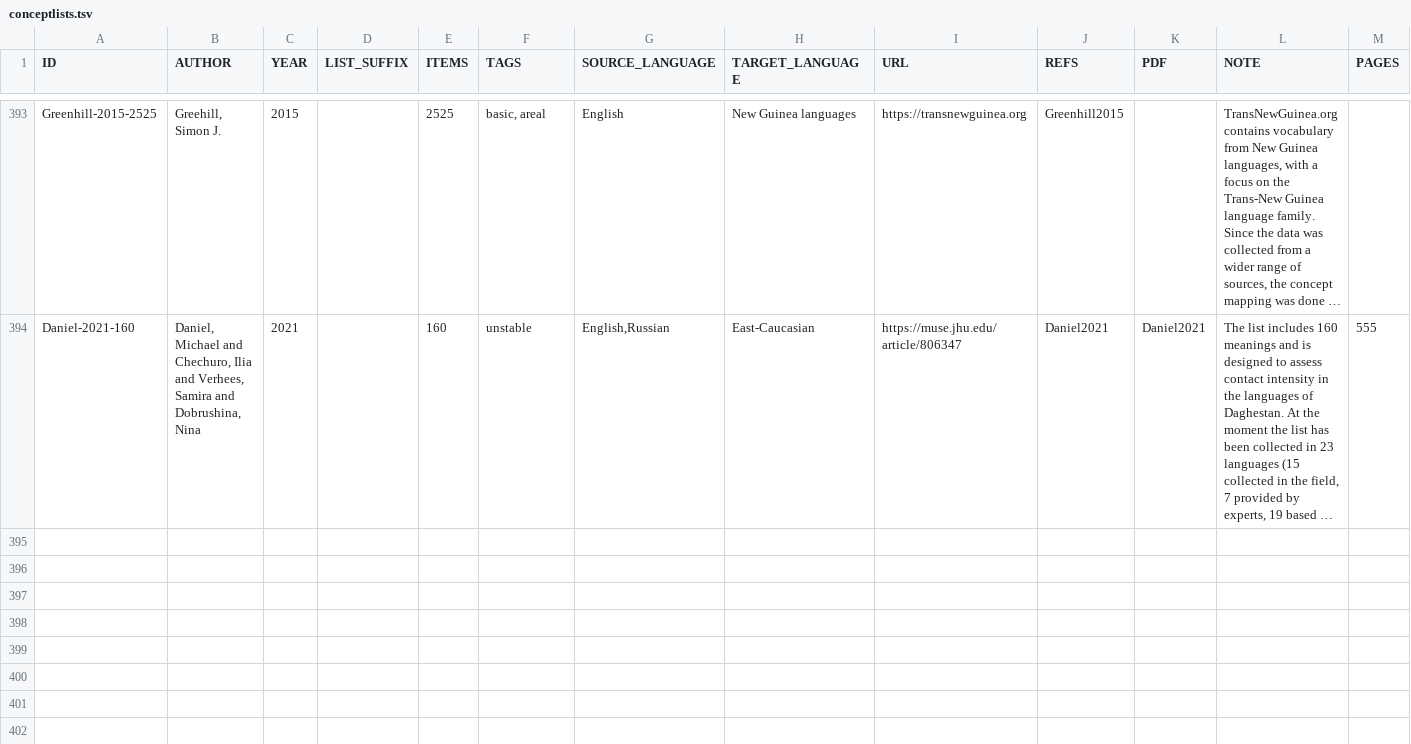
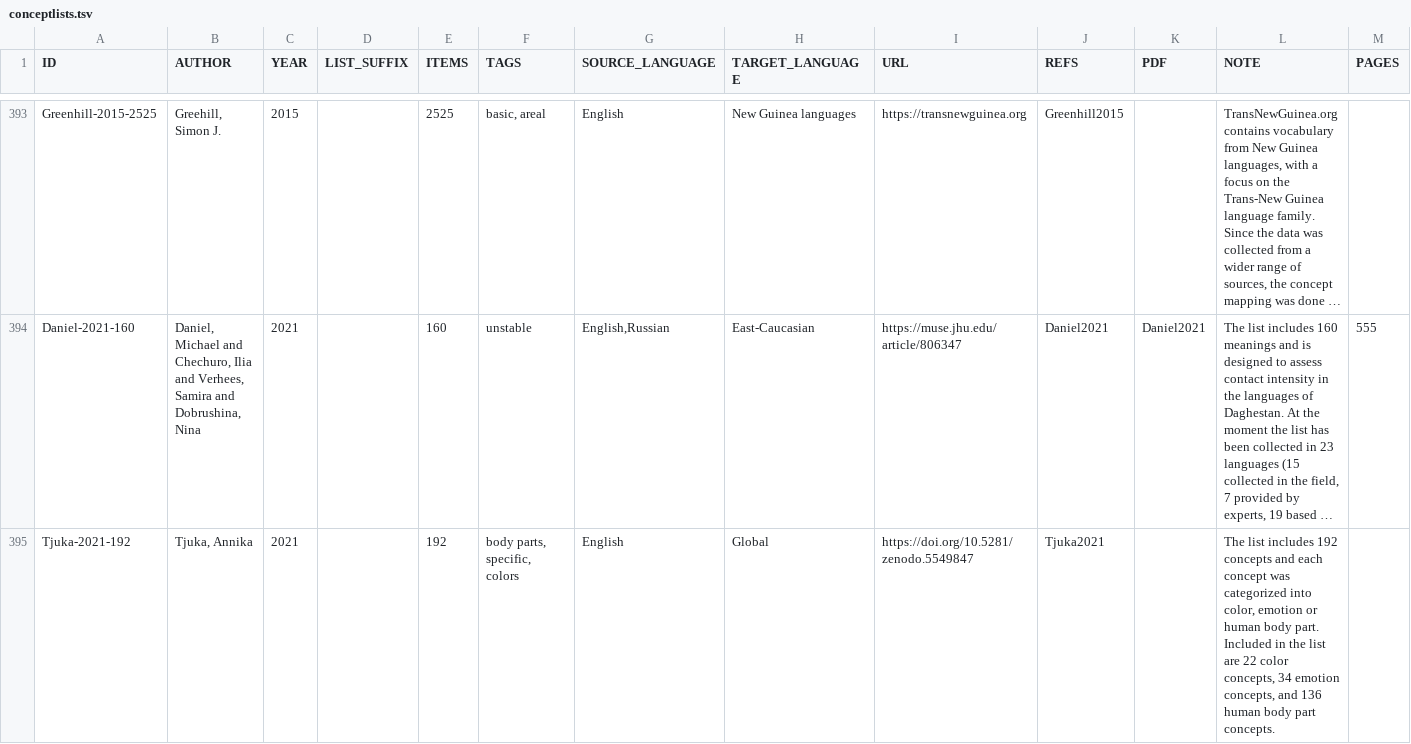
Before and after one commit to concepticon/concepticon-data, a TSV file: concepticondata/conceptlists.tsv, drawn as a sheet; only a part is shown, gaps mark what is left out; long unchanged cells end in …; rows hold the shown columns only; the diff names each change by its address in the sheet, - before the commit and + after, or states it on an @@ line.

Commit message:
Add Tjuka-2021

```diff
--- a/concepticondata/conceptlists.tsv
+++ b/concepticondata/conceptlists.tsv
+row 395: Tjuka-2021-192 | Tjuka, Annika | 2021 |  | 192 | body parts, specific, colors | English | Global | https://doi.org/10.5281/zenodo.5549847 | Tjuka2021 |  | The list includes 192 concepts and each concept was categorized into color, emotion or human body part. Included in the list are 22 color concepts, 34 emotion concepts, and 136 human body part concepts.
```
Also changed, not shown: 3 other files.
